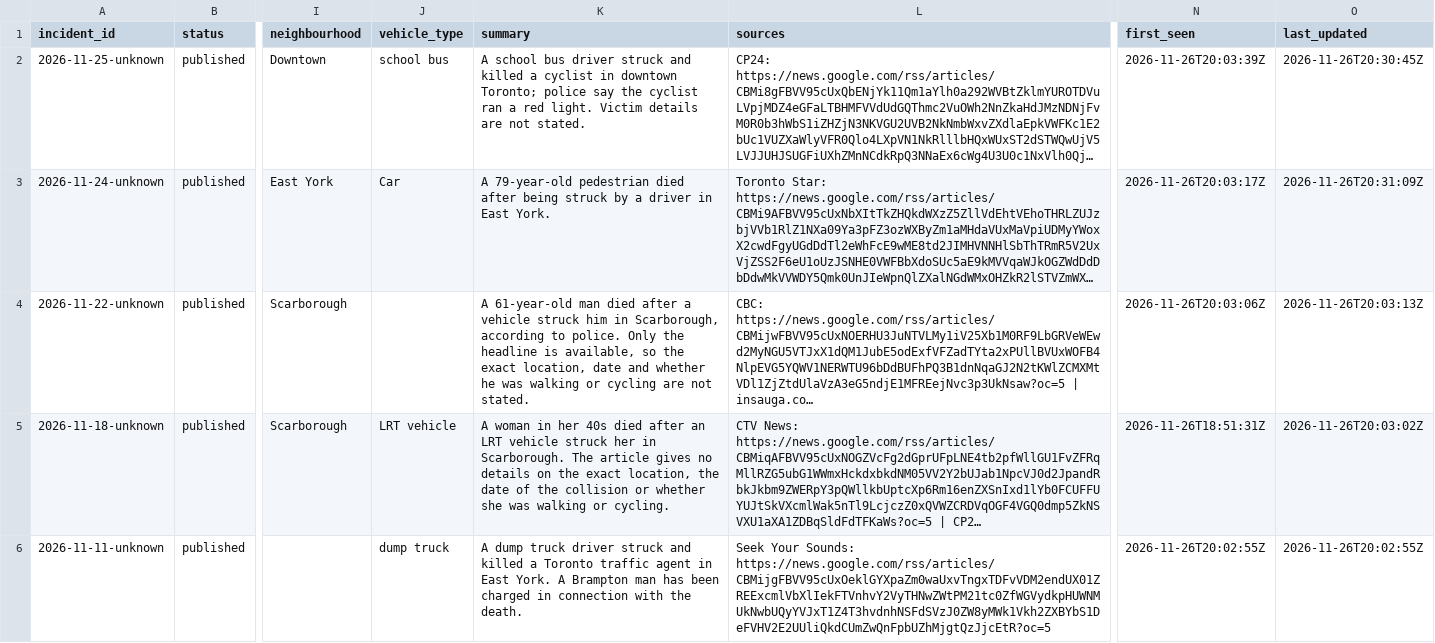
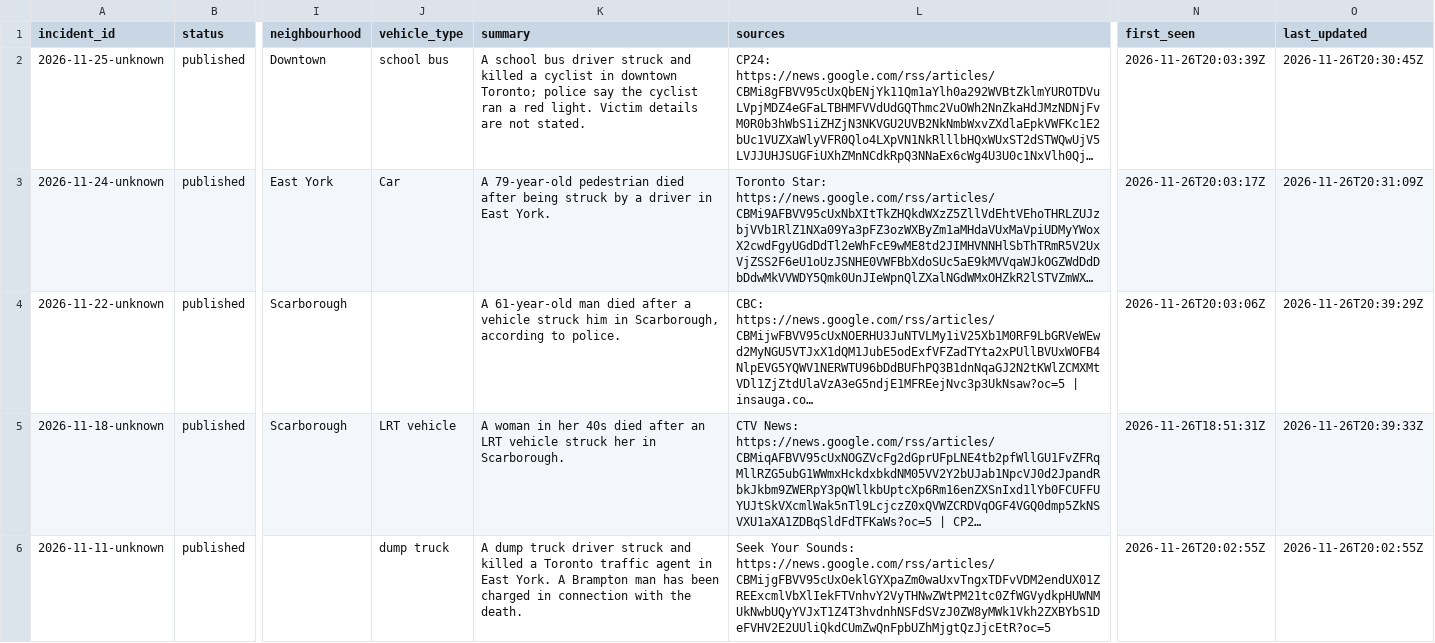
Before and after one commit to sarayongg/toronto-road-deaths, a CSV file: docs/data/incidents.csv, drawn as a sheet; only a part is shown, gaps mark what is left out; long unchanged cells end in …; the diff names each change by its address in the sheet, - before the commit and + after, or states it on an @@ line.

Commit message:
Edit 2 incidents in the incident editor

```diff
--- a/docs/data/incidents.csv
+++ b/docs/data/incidents.csv
-K4 (summary): …to police. Only the headline is available, so the exact location, date and whether he was walking or cycling are not stated.
+K4 (summary): …to police.
-O4 (last_updated): 2026-11-26T20:03:13Z
+O4 (last_updated): 2026-11-26T20:39:29Z
-K5 (summary): …in Scarborough. The article gives no details on the exact location, the date of the collision or whether she was walking or cycling.
+K5 (summary): …in Scarborough.
-O5 (last_updated): 2026-11-26T20:03:02Z
+O5 (last_updated): 2026-11-26T20:39:33Z
```
